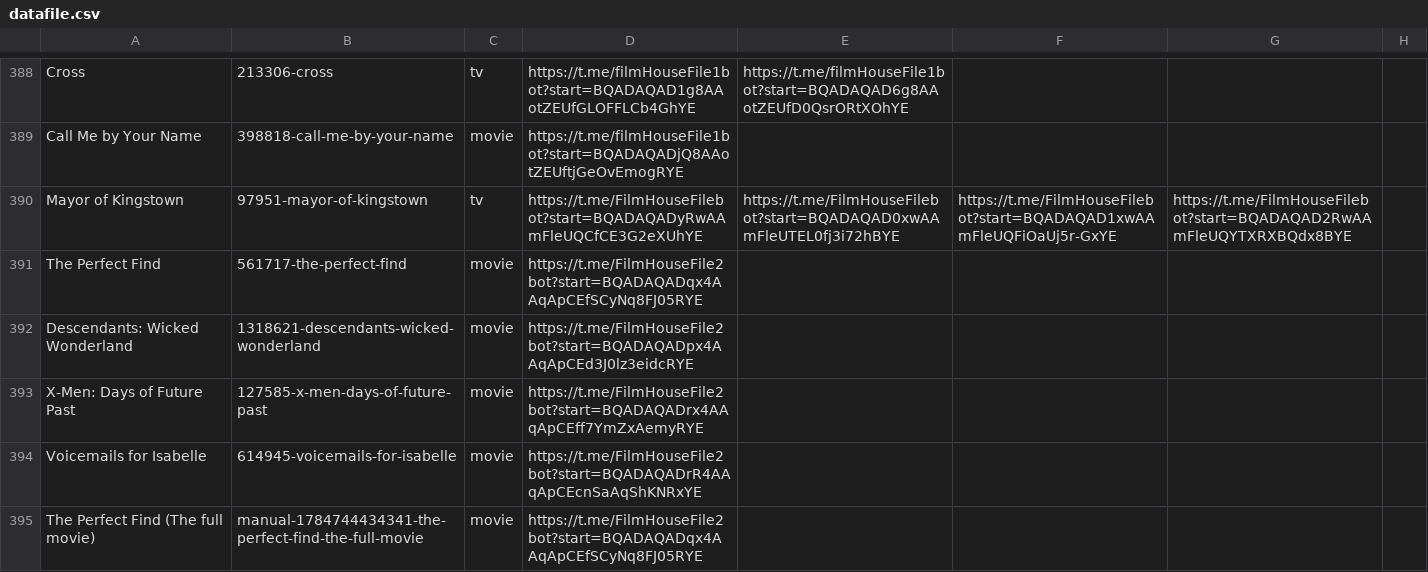
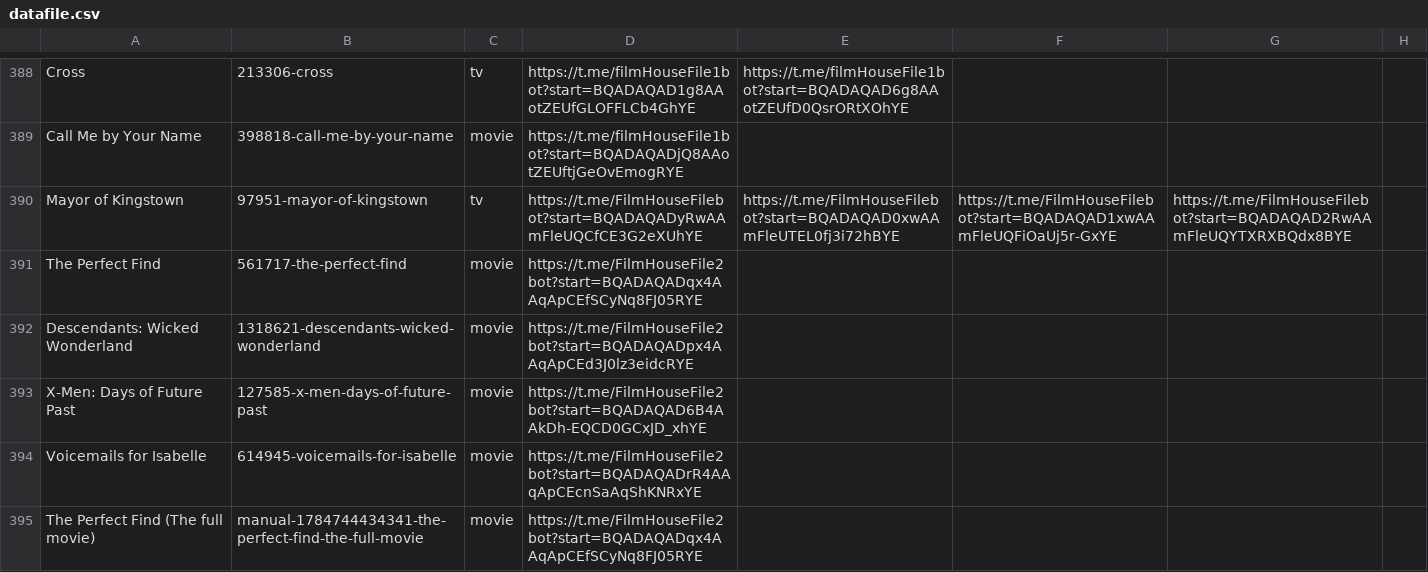
Before and after one commit to dans123456/filmhouse, a CSV file: MOVIE/Data/datafile.csv, drawn as a sheet; only a part is shown, gaps mark what is left out; the diff names each change by its address in the sheet, - before the commit and + after, or states it on an @@ line.

Commit message:
Auto-update catalog (datafile.csv) on request fulfill: X-Men: Days of Future Past (720p Quality)

```diff
--- a/MOVIE/Data/datafile.csv
+++ b/MOVIE/Data/datafile.csv
-D393: https://t.me/FilmHouseFile2bot?start=BQADAQADrx4AAqApCEff7YmZxAemyRYE
+D393: https://t.me/FilmHouseFile2bot?start=BQADAQAD6B4AAkDh-EQCD0GCxJD_xhYE
```
